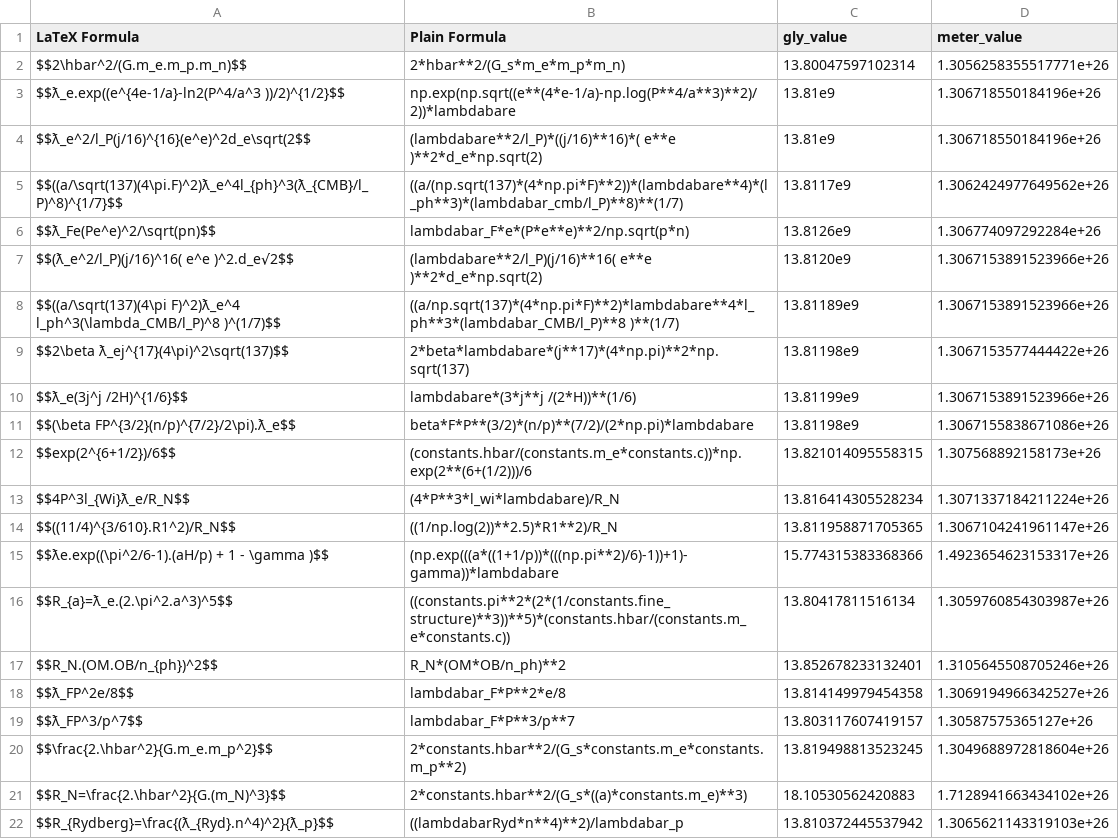
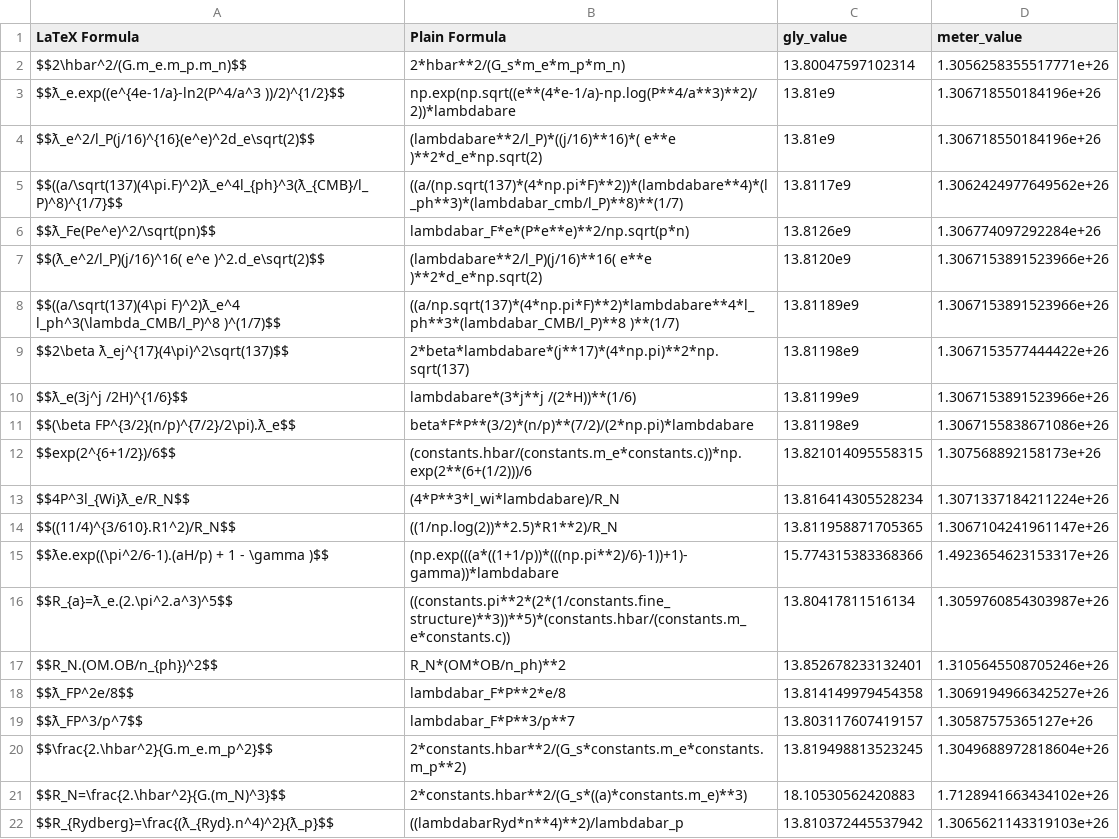
Before and after one commit to LaGuer/hubble-table, a CSV file: hubble-table.csv, drawn as a sheet.

Commit message:
Update hubble-table.csv

```diff
--- a/hubble-table.csv
+++ b/hubble-table.csv
@@ -3,6 +3,6 @@ $$2\hbar^2/(G.m_e.m_p.m_n)$$, 2*hbar**2/(G_s*m_e*m_p*m_n), 13.80047597102314, 1.
 $$ƛ_e.exp((e^{4e-1/a}-ln2(P^4/a^3 ))/2)^{1/2}$$, np.exp(np.sqrt((e**(4*e-1/a)-np.log(P**4/a**3)**2)/2))*lambdabare, 13.81e9,  	1.306718550184196e+26 	
-$$ƛ_e^2/l_P(j/16)^{16}(e^e)^2d_e\sqrt(2$$, 	(lambdabare**2/l_P)*((j/16)**16)*( e**e )**2*d_e*np.sqrt(2), 13.81e9,  	1.306718550184196e+26 	
+$$ƛ_e^2/l_P(j/16)^{16}(e^e)^2d_e\sqrt(2)$$, 	(lambdabare**2/l_P)*((j/16)**16)*( e**e )**2*d_e*np.sqrt(2), 13.81e9,  	1.306718550184196e+26 	
 $$((a/\sqrt(137)(4\pi.F)^2)ƛ_e^4l_{ph}^3(ƛ_{CMB}/l_P)^8)^{1/7}$$, ((a/(np.sqrt(137)*(4*np.pi*F)**2))*(lambdabare**4)*(l_ph**3)*(lambdabar_cmb/l_P)**8)**(1/7), 13.8117e9, 1.3062424977649562e+26
 $$ƛ_Fe(Pe^e)^2/\sqrt(pn)$$, lambdabar_F*e*(P*e**e)**2/np.sqrt(p*n), 13.8126e9, 1.306774097292284e+26
-$$(ƛ_e^2/l_P)(j/16)^16( e^e )^2.d_e√2$$, (lambdabare**2/l_P)(j/16)**16( e**e )**2*d_e*np.sqrt(2), 13.8120e9, 1.3067153891523966e+26
+$$(ƛ_e^2/l_P)(j/16)^16( e^e )^2.d_e\sqrt(2)$$, (lambdabare**2/l_P)(j/16)**16( e**e )**2*d_e*np.sqrt(2), 13.8120e9, 1.3067153891523966e+26
 $$((a/\sqrt(137)(4\pi F)^2)ƛ_e^4 l_ph^3(\lambda_CMB/l_P)^8 )^(1/7)$$, ((a/np.sqrt(137)*(4*np.pi*F)**2)*lambdabare**4*l_ph**3*(lambdabar_CMB/l_P)**8 )**(1/7), 13.81189e9, 1.3067153891523966e+26
```
